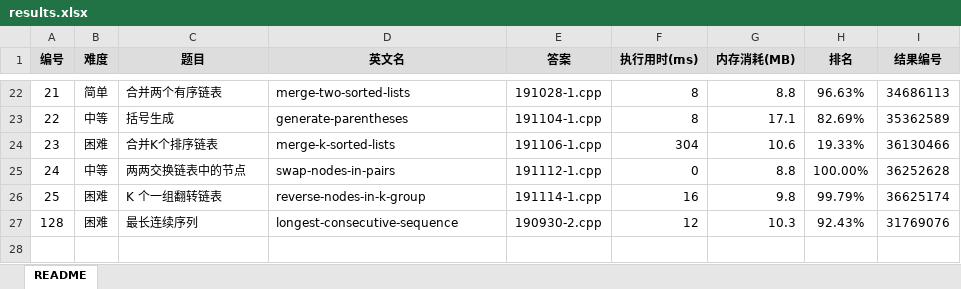
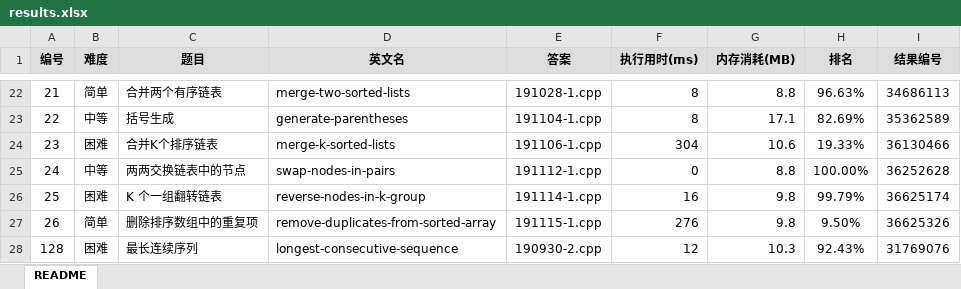
Before and after one commit to yanlinlin82/leetcode, an Excel workbook: results.xlsx, sheet README, drawn as a sheet; only a part is shown, gaps mark what is left out; values as stored, in another font and other column widths than the file's, no borders; the diff names each change by its address in the sheet, - before the commit and + after, or states it on an @@ line.

```diff
--- a/results.xlsx (sheet README)
+++ b/results.xlsx (sheet README)
+row 27: 26 | 简单 | 删除排序数组中的重复项 | remove-duplicates-from-sorted-array | 191115-1.cpp | 276 | 9.8 | 9.50% | 36625326
```
Also changed, not shown: 2 other files.
